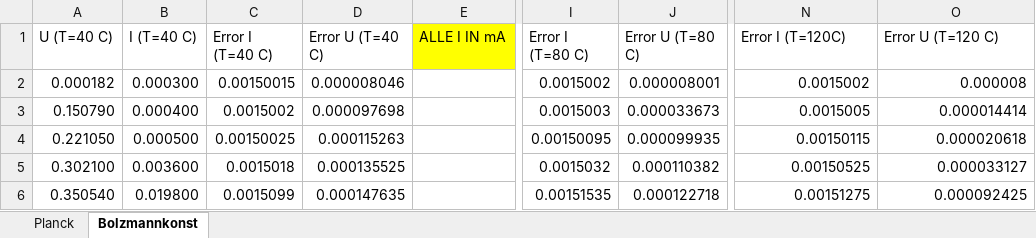
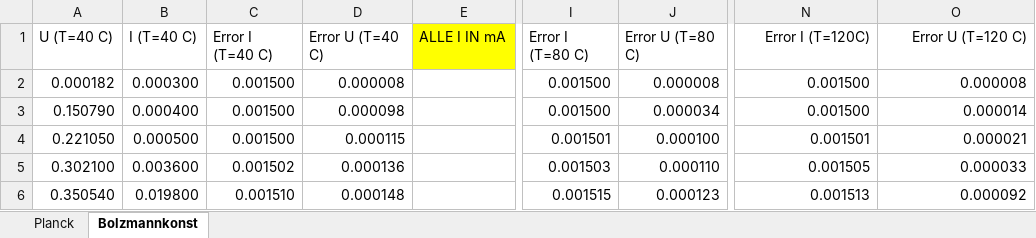
Before and after one commit to Bonsai-Tr33/C-Praktikum, an Excel workbook: 45/Evaluation/Data/Datasheet.xlsx, sheet Bolzmannkonst, drawn as a sheet; only a part is shown, gaps mark what is left out; values as stored, in another font and other column widths than the file's, no borders; the diff covers the shown part only; the diff names each change by its address in the sheet, - before the commit and + after, or states it on an @@ line.

```diff
--- a/45/Evaluation/Data/Datasheet.xlsx (sheet Bolzmannkonst)
+++ b/45/Evaluation/Data/Datasheet.xlsx (sheet Bolzmannkonst)
-N1:O1 alignment: left
+N1:O1 alignment: right
-C2 (Error I (T=40 C)): 0.00150015
+C2 (Error I (T=40 C)): 0.001500
-D2 (Error U (T=40 C)): 0.000008046
+D2 (Error U (T=40 C)): 0.000008
-I2 (Error I (T=80 C)): 0.0015002
+I2 (Error I (T=80 C)): 0.001500
-J2 (Error U (T=80 C)): 0.000008001
+J2 (Error U (T=80 C)): 0.000008
-N2 (Error I (T=120C)): 0.0015002
+N2 (Error I (T=120C)): 0.001500
-C3 (Error I (T=40 C)): 0.0015002
+C3 (Error I (T=40 C)): 0.001500
-D3 (Error U (T=40 C)): 0.000097698
+D3 (Error U (T=40 C)): 0.000098
-I3 (Error I (T=80 C)): 0.0015003
+I3 (Error I (T=80 C)): 0.001500
-J3 (Error U (T=80 C)): 0.000033673
+J3 (Error U (T=80 C)): 0.000034
-N3 (Error I (T=120C)): 0.0015005
+N3 (Error I (T=120C)): 0.001500
-O3 (Error U (T=120 C)): 0.000014414
+O3 (Error U (T=120 C)): 0.000014
-C4 (Error I (T=40 C)): 0.00150025
+C4 (Error I (T=40 C)): 0.001500
-D4 (Error U (T=40 C)): 0.000115263
+D4 (Error U (T=40 C)): 0.000115
-I4 (Error I (T=80 C)): 0.00150095
+I4 (Error I (T=80 C)): 0.001501
-J4 (Error U (T=80 C)): 0.000099935
+J4 (Error U (T=80 C)): 0.000100
-N4 (Error I (T=120C)): 0.00150115
+N4 (Error I (T=120C)): 0.001501
-O4 (Error U (T=120 C)): 0.000020618
+O4 (Error U (T=120 C)): 0.000021
-C5 (Error I (T=40 C)): 0.0015018
+C5 (Error I (T=40 C)): 0.001502
-D5 (Error U (T=40 C)): 0.000135525
+D5 (Error U (T=40 C)): 0.000136
-I5 (Error I (T=80 C)): 0.0015032
+I5 (Error I (T=80 C)): 0.001503
-J5 (Error U (T=80 C)): 0.000110382
+J5 (Error U (T=80 C)): 0.000110
-N5 (Error I (T=120C)): 0.00150525
+N5 (Error I (T=120C)): 0.001505
-O5 (Error U (T=120 C)): 0.000033127
+O5 (Error U (T=120 C)): 0.000033
-C6 (Error I (T=40 C)): 0.0015099
+C6 (Error I (T=40 C)): 0.001510
-D6 (Error U (T=40 C)): 0.000147635
+D6 (Error U (T=40 C)): 0.000148
-I6 (Error I (T=80 C)): 0.00151535
+I6 (Error I (T=80 C)): 0.001515
-J6 (Error U (T=80 C)): 0.000122718
+J6 (Error U (T=80 C)): 0.000123
-N6 (Error I (T=120C)): 0.00151275
+N6 (Error I (T=120C)): 0.001513
-O6 (Error U (T=120 C)): 0.000092425
+O6 (Error U (T=120 C)): 0.000092
```
Also changed, not shown: 127 edited cells elsewhere in this sheet, sheet Planck, 2 other files.
